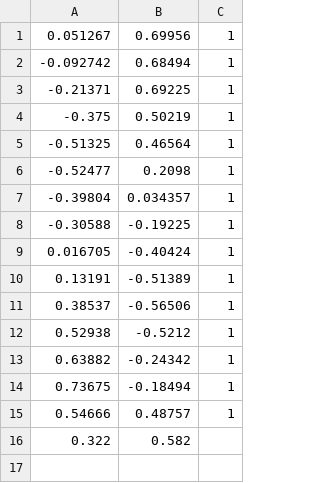
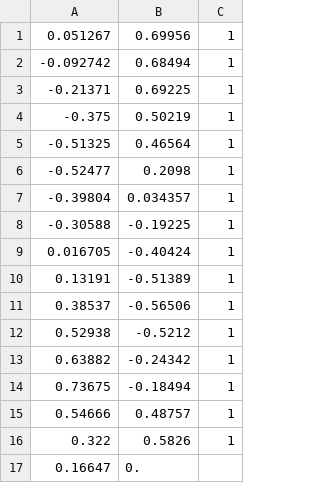
Before and after one commit to Hootsuit/ml-enhanced, a CSV file: notebooks/microchip_tests.csv, drawn as a sheet.

Commit message:
v0.10.5

```diff
--- a/notebooks/microchip_tests.csv
+++ b/notebooks/microchip_tests.csv
@@ -15,2 +15,3 @@
 0.54666,0.48757,1
-0.322,0.582
+0.322,0.5826,1
+0.16647,0.
```
